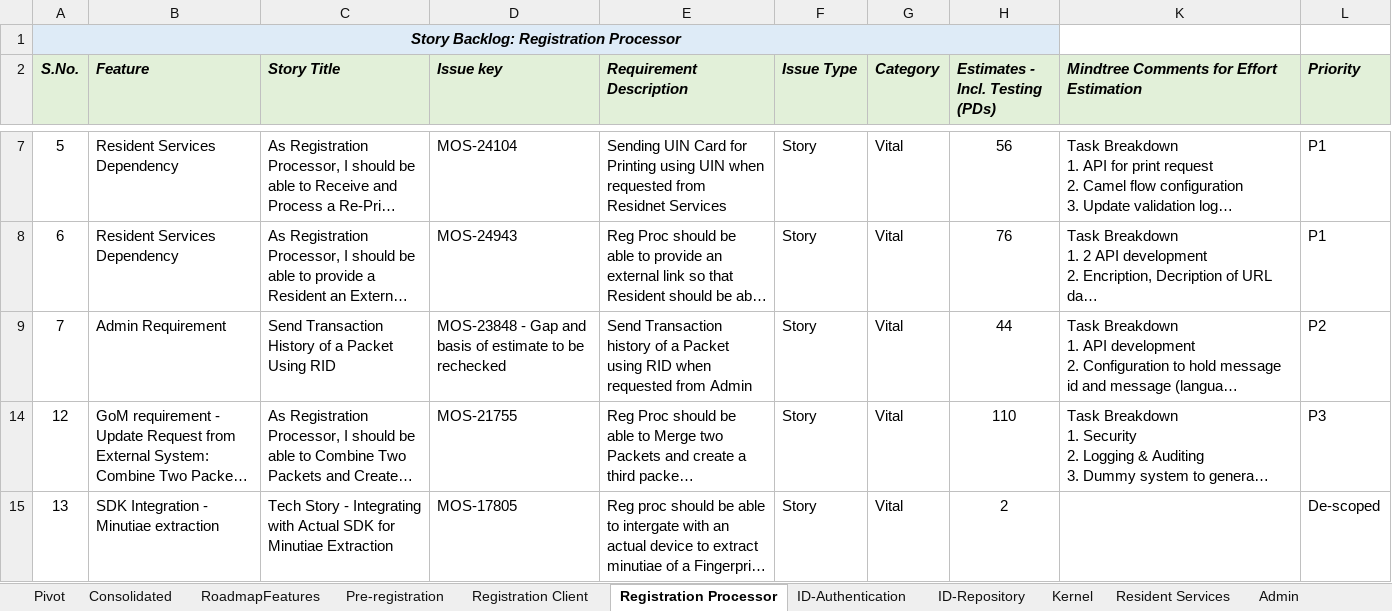
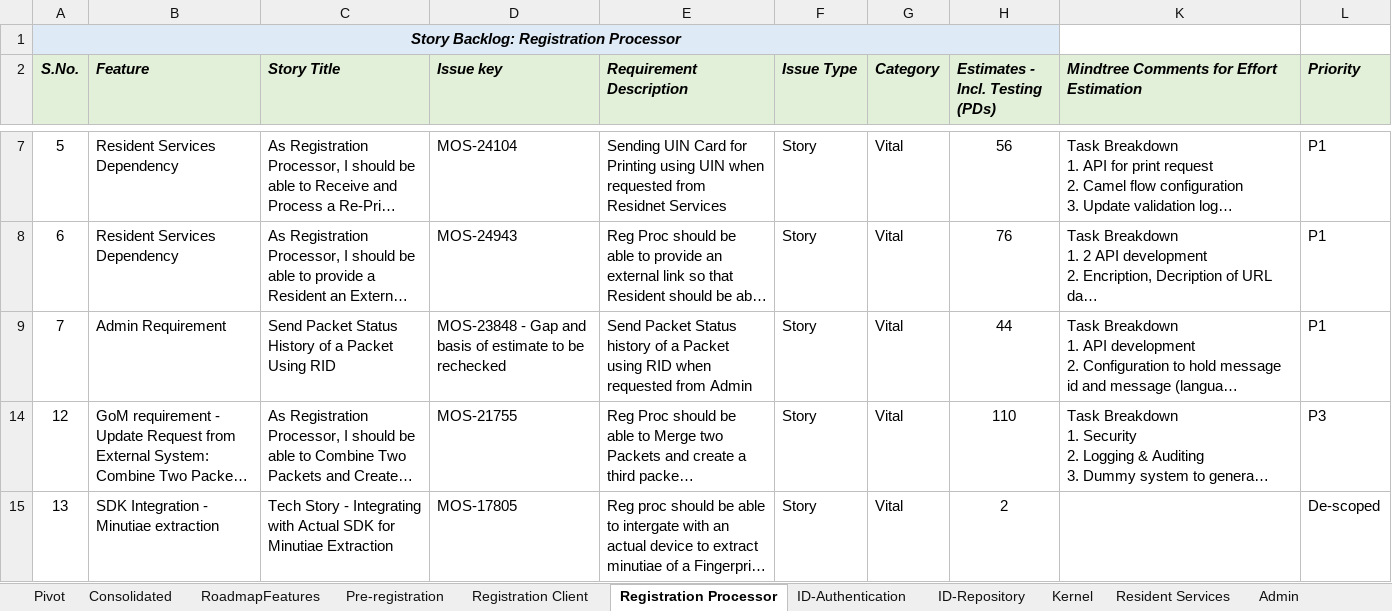
Before and after one commit to ssenmosip/mosip-temp-documentation, an Excel workbook: _files/requirements/Pending_Backlog_Stories_25Jun19_Updated.xlsx, sheet Registration Processor, drawn as a sheet; only a part is shown, gaps mark what is left out; long unchanged cells end in …; values as stored, in another font and other column widths than the file's, no borders; the diff names each change by its address in the sheet, - before the commit and + after, or states it on an @@ line.

Commit message:
Updated Reg. Processor

```diff
--- a/_files/requirements/Pending_Backlog_Stories_25Jun19_Updated.xlsx (sheet Registration Processor)
+++ b/_files/requirements/Pending_Backlog_Stories_25Jun19_Updated.xlsx (sheet Registration Processor)
-C9 (Story Title): Send Transaction History of…
+C9 (Story Title): Send Packet Status History of…
-E9 (Requirement Description): Send Transaction history of…
+E9 (Requirement Description): Send Packet Status history of…
-L9 (Priority): P2
+L9 (Priority): P1
```
